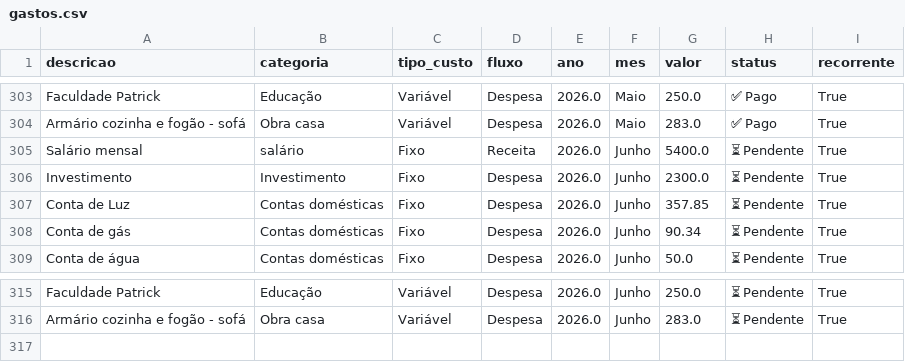
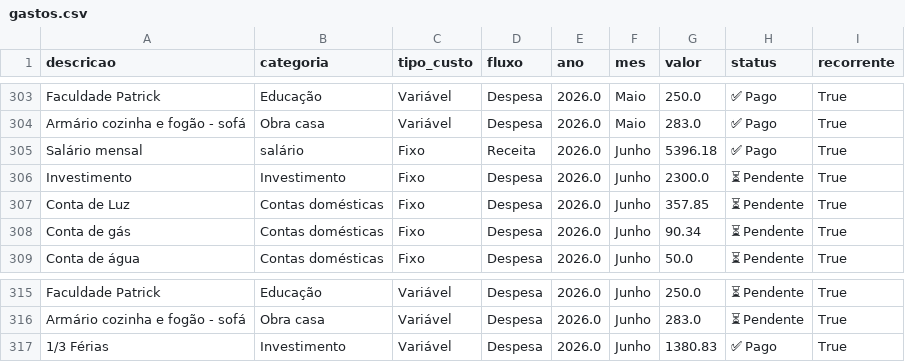
Before and after one commit to PatrickBravo10/Investimentos, a CSV file: gastos.csv, drawn as a sheet; only a part is shown, gaps mark what is left out.

Commit message:
Save Junho

```diff
--- a/gastos.csv
+++ b/gastos.csv
@@ -304,3 +304,3 @@ Faculdade Patrick,Educação,Variável,Despesa,2026.0,Maio,250.0,✅ Pago,True
 Armário cozinha e fogão - sofá,Obra casa,Variável,Despesa,2026.0,Maio,283.0,✅ Pago,True
-Salário mensal,salário,Fixo,Receita,2026.0,Junho,5400.0,⏳ Pendente,True
+Salário mensal,salário,Fixo,Receita,2026.0,Junho,5396.18,✅ Pago,True
 Investimento,Investimento,Fixo,Despesa,2026.0,Junho,2300.0,⏳ Pendente,True
@@ -316 +316,2 @@ Faculdade Patrick,Educação,Variável,Despesa,2026.0,Junho,250.0,⏳ Pendente,T
 Armário cozinha e fogão - sofá,Obra casa,Variável,Despesa,2026.0,Junho,283.0,⏳ Pendente,True
+1/3 Férias,Investimento,Variável,Despesa,2026.0,Junho,1380.83,✅ Pago,True
```
